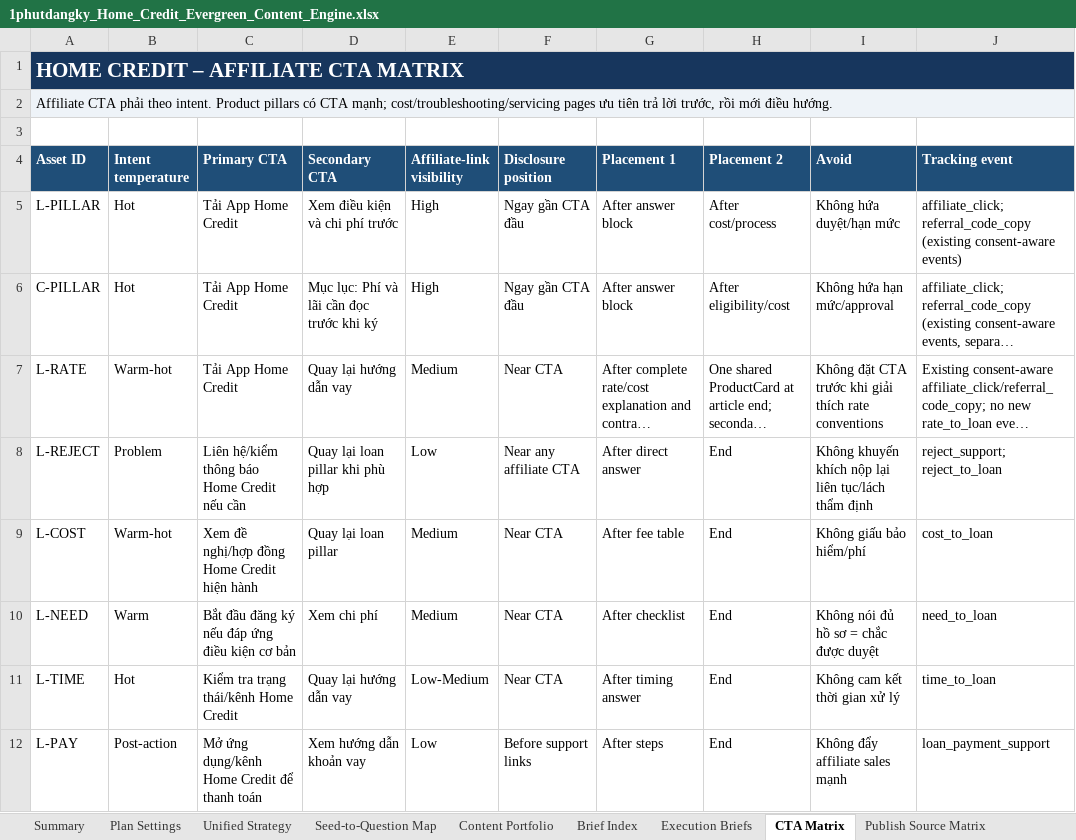
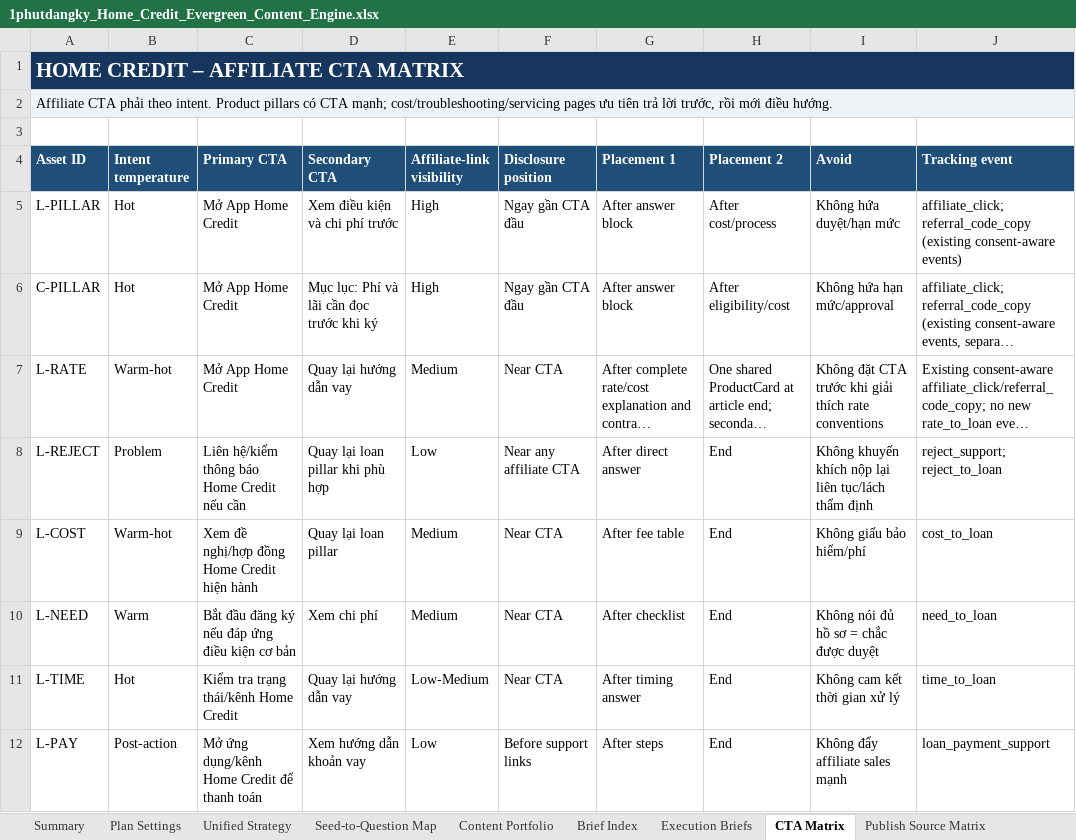
Before and after one commit to vothanhphatsocial/1phutdangky, an Excel workbook: docs/content/1phutdangky_Home_Credit_Evergreen_Content_Engine.xlsx, sheet CTA Matrix, drawn as a sheet; only a part is shown; long unchanged cells end in …; values as stored, in another font and other column widths than the file's, no borders; the diff names each change by its address in the sheet, - before the commit and + after, or states it on an @@ line.

Commit message:
fix(content): use Mo App Home Credit for app CTAs

```diff
--- a/docs/content/1phutdangky_Home_Credit_Evergreen_Content_Engine.xlsx (sheet CTA Matrix)
+++ b/docs/content/1phutdangky_Home_Credit_Evergreen_Content_Engine.xlsx (sheet CTA Matrix)
-C5:C7 (Primary CTA): Tải App Home Credit
+C5:C7 (Primary CTA): Mở App Home Credit
```
Also changed, not shown: 1 other file.
